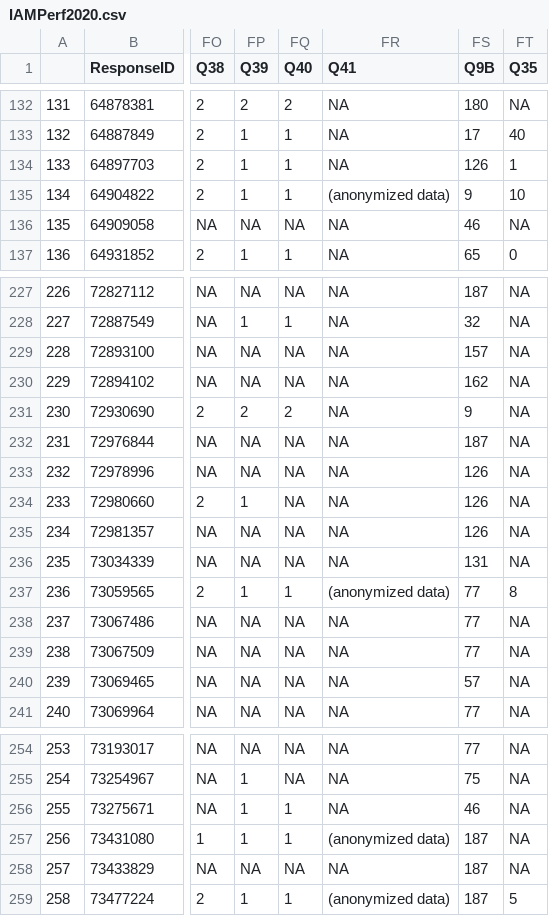
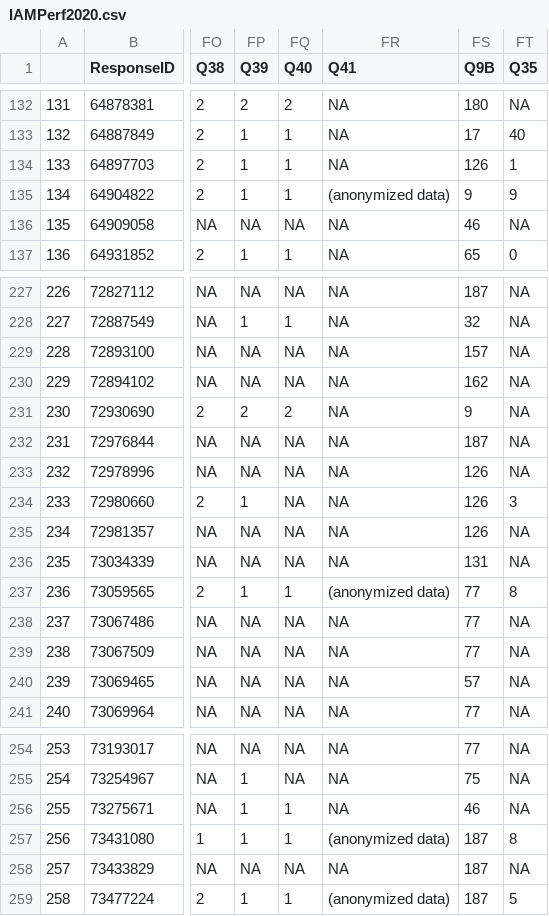
Before and after one commit to Open-Measure/Open-Data, a CSV file: IAMPerf2020-Dataset/IAMPerf2020.csv, drawn as a sheet; only a part is shown, gaps mark what is left out; the diff names each change by its address in the sheet, - before the commit and + after, or states it on an @@ line.

Commit message:
corrections in Q35 + data analysis

```diff
--- a/IAMPerf2020-Dataset/IAMPerf2020.csv
+++ b/IAMPerf2020-Dataset/IAMPerf2020.csv
-FT135 (Q35): 10
+FT135 (Q35): 9
-FT234 (Q35): NA
+FT234 (Q35): 3
-FT257 (Q35): NA
+FT257 (Q35): 8
```
Also changed, not shown: 3 other files.
